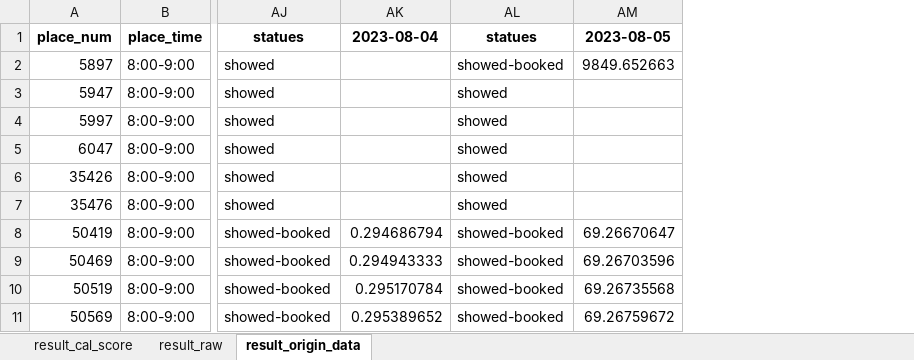
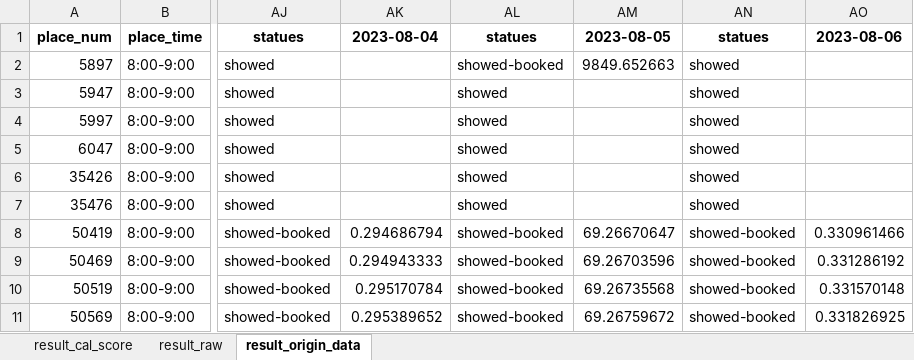
Before and after one commit to hikergoo/hikergoo.github.io, an Excel workbook: assets/data/result_DataAnalysis.xlsx, sheet result_origin_data, drawn as a sheet; only a part is shown, gaps mark what is left out; values as stored, in another font and other column widths than the file's, no borders; the diff names each change by its address in the sheet, - before the commit and + after, or states it on an @@ line.

Commit message:
daily_update_data

```diff
--- a/assets/data/result_DataAnalysis.xlsx (sheet result_origin_data)
+++ b/assets/data/result_DataAnalysis.xlsx (sheet result_origin_data)
+column AN, rows 1-11: statues | showed | showed | showed | showed | showed | showed | showed-booked | showed-booked | showed-booked | showed-booked
+column AO, rows 1-11: 2023-08-06 |  |  |  |  |  |  | 0.330961466 | 0.331286192 | 0.331570148 | 0.331826925
```
Also changed, not shown: sheet result_cal_score, sheet result_raw, 2 other files.
